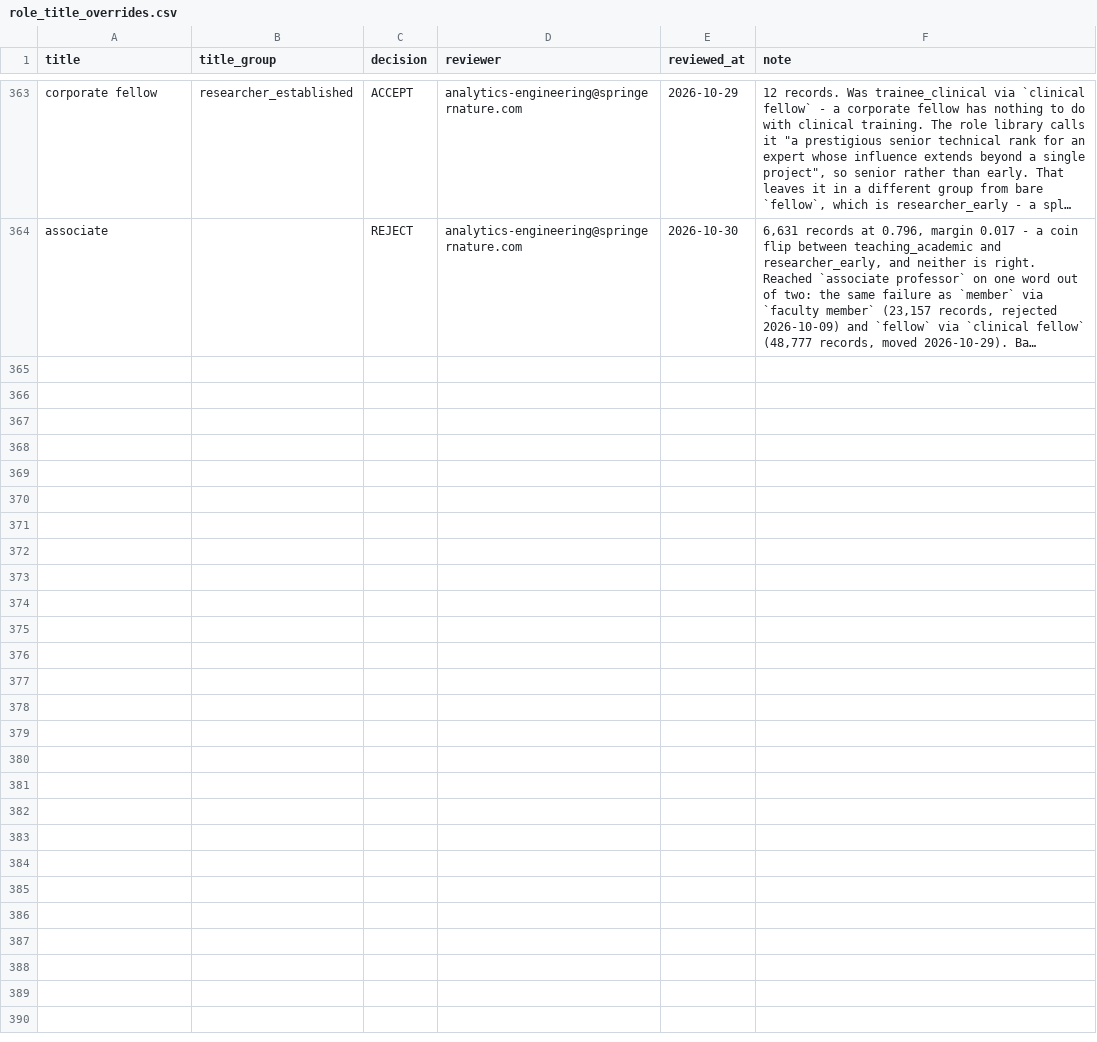
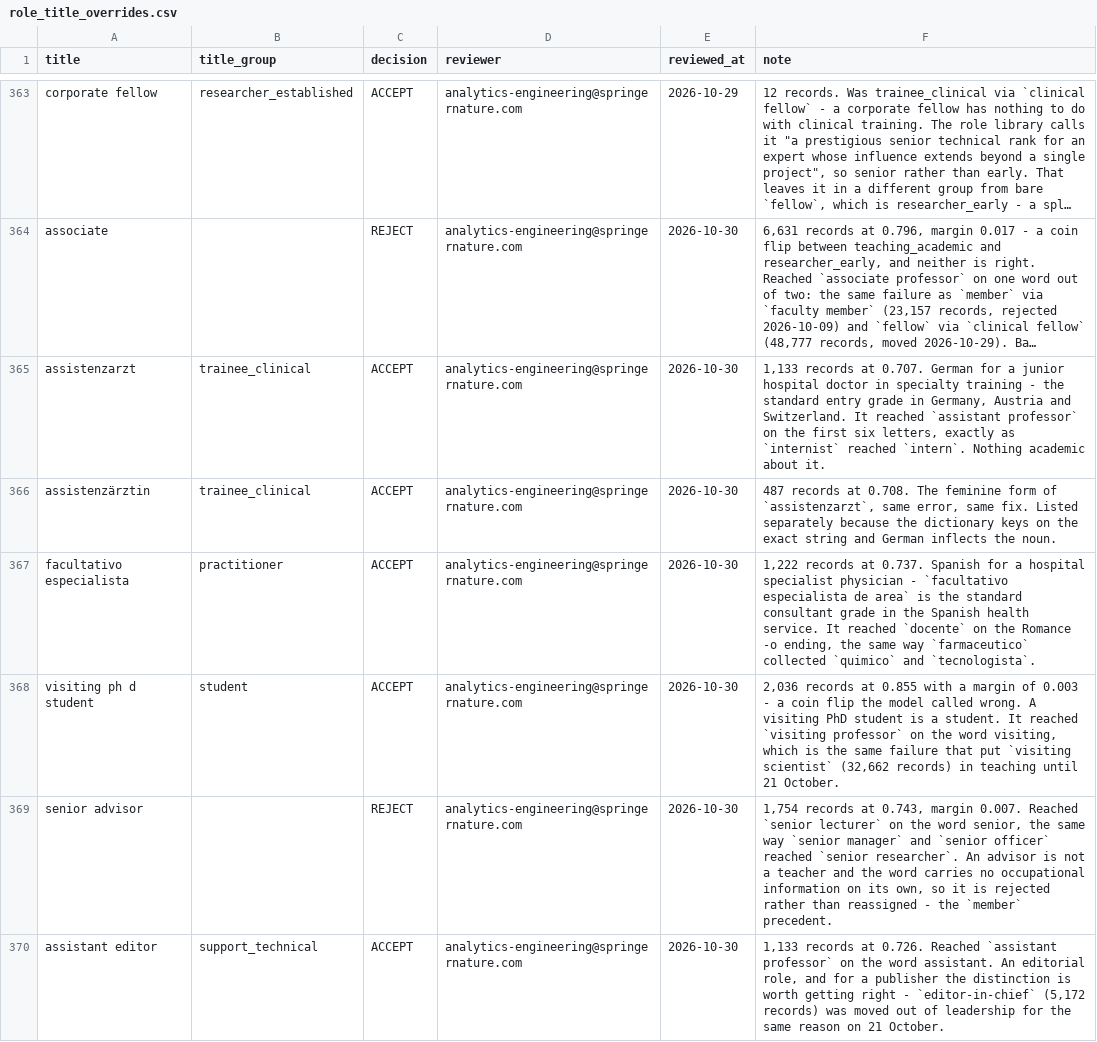
Before and after one commit to merveffect/1-Git, a CSV file: orcid_role_identifier/seeds/role_title_overrides.csv, drawn as a sheet; only a part is shown, gaps mark what is left out; long unchanged cells end in …; the diff covers the shown part only; the diff names each change by its address in the sheet, - before the commit and + after, or states it on an @@ line.

```diff
--- a/orcid_role_identifier/seeds/role_title_overrides.csv
+++ b/orcid_role_identifier/seeds/role_title_overrides.csv
+row 365: assistenzarzt | trainee_clinical | ACCEPT | analytics-engineering@springernature.com | 2026-10-30 | 1,133 records at 0.707. German for a junior hospital doctor in specialty training - the standard entry grade in Germany, Austria and Switzerland. It reached `assistant professor` on the first six letters, exactly as `internist` reached `intern`. Nothing academic about it.
+row 366: assistenzärztin | trainee_clinical | ACCEPT | analytics-engineering@springernature.com | 2026-10-30 | 487 records at 0.708. The feminine form of `assistenzarzt`, same error, same fix. Listed separately because the dictionary keys on the exact string and German inflects the noun.
+row 367: facultativo especialista | practitioner | ACCEPT | analytics-engineering@springernature.com | 2026-10-30 | 1,222 records at 0.737. Spanish for a hospital specialist physician - `facultativo especialista de area` is the standard consultant grade in the Spanish health service. It reached `docente` on the Romance -o ending, the same way `farmaceutico` collected `quimico` and `tecnologista`.
+row 368: visiting ph d student | student | ACCEPT | analytics-engineering@springernature.com | 2026-10-30 | 2,036 records at 0.855 with a margin of 0.003 - a coin flip the model called wrong. A visiting PhD student is a student. It reached `visiting professor` on the word visiting, which is the same failure that put `visiting scientist` (32,662 records) in teaching until 21 October.
+row 369: senior advisor |  | REJECT | analytics-engineering@springernature.com | 2026-10-30 | 1,754 records at 0.743, margin 0.007. Reached `senior lecturer` on the word senior, the same way `senior manager` and `senior officer` reached `senior researcher`. An advisor is not a teacher and the word carries no occupational information on its own, so it is rejected rather than reassigned - the `member` precedent.
+row 370: assistant editor | support_technical | ACCEPT | analytics-engineering@springernature.com | 2026-10-30 | 1,133 records at 0.726. Reached `assistant professor` on the word assistant. An editorial role, and for a publisher the distinction is worth getting right - `editor-in-chief` (5,172 records) was moved out of leadership for the same reason on 21 October.
```
Also changed, not shown: 6 added rows elsewhere in this file.
